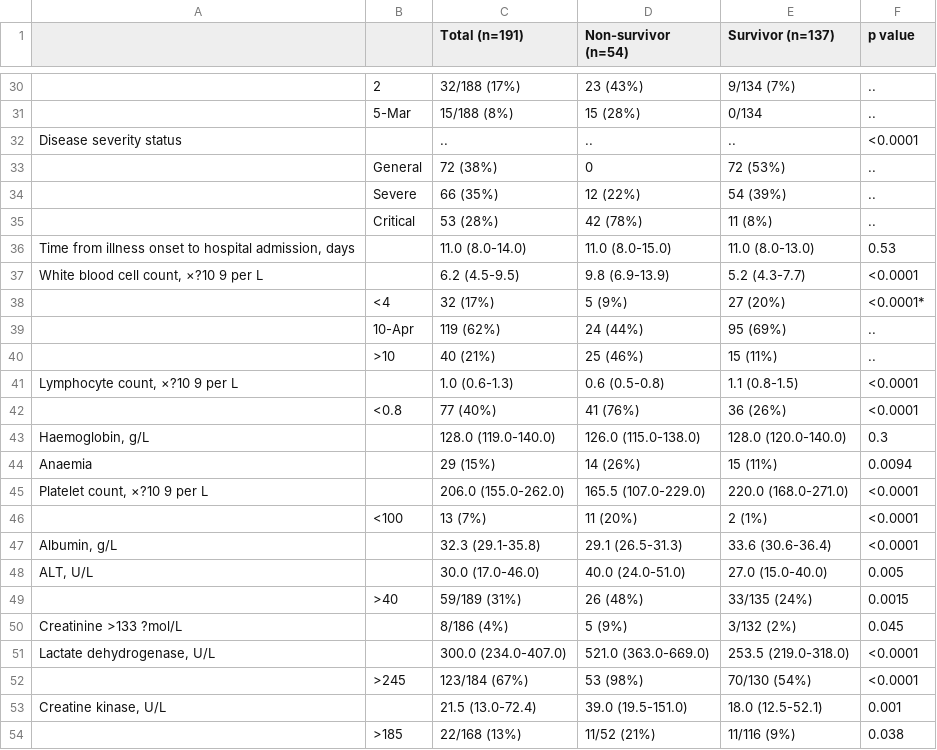
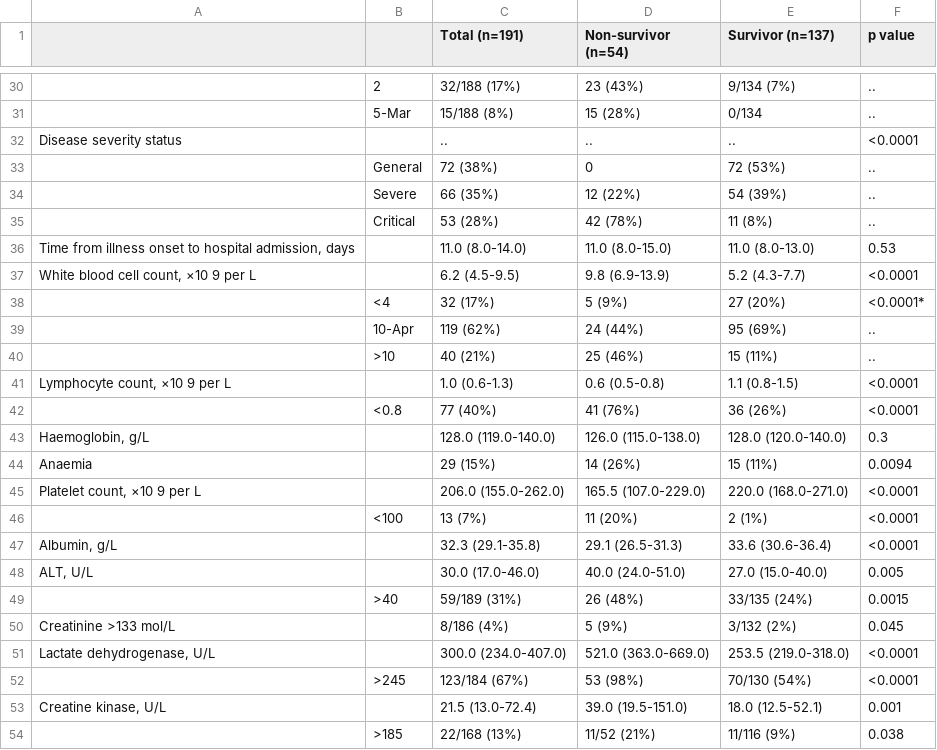
Before and after one commit to UPenn-CIT599/COVID19SeverityPredictor, a CSV file: riskFactors.csv, drawn as a sheet; only a part is shown, gaps mark what is left out; the diff covers the shown part only.

```diff
--- a/riskFactors.csv
+++ b/riskFactors.csv
@@ -36,3 +36,3 @@ Disease severity status,,..,..,..,<0.0001
 "Time from illness onset to hospital admission, days",,11.0 (8.0-14.0),11.0 (8.0-15.0),11.0 (8.0-13.0),0.53
-"White blood cell count, ×?10 9 per L",,6.2 (4.5-9.5),9.8 (6.9-13.9),5.2 (4.3-7.7),<0.0001
+"White blood cell count, ×10 9 per L",,6.2 (4.5-9.5),9.8 (6.9-13.9),5.2 (4.3-7.7),<0.0001
 ,<4,32 (17%),5 (9%),27 (20%),<0.0001*
@@ -40,3 +40,3 @@ Disease severity status,,..,..,..,<0.0001
 ,>10,40 (21%),25 (46%),15 (11%),..
-"Lymphocyte count, ×?10 9 per L",,1.0 (0.6-1.3),0.6 (0.5-0.8),1.1 (0.8-1.5),<0.0001
+"Lymphocyte count, ×10 9 per L",,1.0 (0.6-1.3),0.6 (0.5-0.8),1.1 (0.8-1.5),<0.0001
 ,<0.8,77 (40%),41 (76%),36 (26%),<0.0001
@@ -44,3 +44,3 @@ Disease severity status,,..,..,..,<0.0001
 Anaemia,,29 (15%),14 (26%),15 (11%),0.0094
-"Platelet count, ×?10 9 per L",,206.0 (155.0-262.0),165.5 (107.0-229.0),220.0 (168.0-271.0),<0.0001
+"Platelet count, ×10 9 per L",,206.0 (155.0-262.0),165.5 (107.0-229.0),220.0 (168.0-271.0),<0.0001
 ,<100,13 (7%),11 (20%),2 (1%),<0.0001
@@ -49,3 +49,3 @@ Anaemia,,29 (15%),14 (26%),15 (11%),0.0094
 ,>40,59/189 (31%),26 (48%),33/135 (24%),0.0015
-Creatinine >133 ?mol/L,,8/186 (4%),5 (9%),3/132 (2%),0.045
+Creatinine >133 mol/L,,8/186 (4%),5 (9%),3/132 (2%),0.045
 "Lactate dehydrogenase, U/L",,300.0 (234.0-407.0),521.0 (363.0-669.0),253.5 (219.0-318.0),<0.0001
```
Also changed, not shown: 12 edited cells elsewhere in this file, 3 other files.
